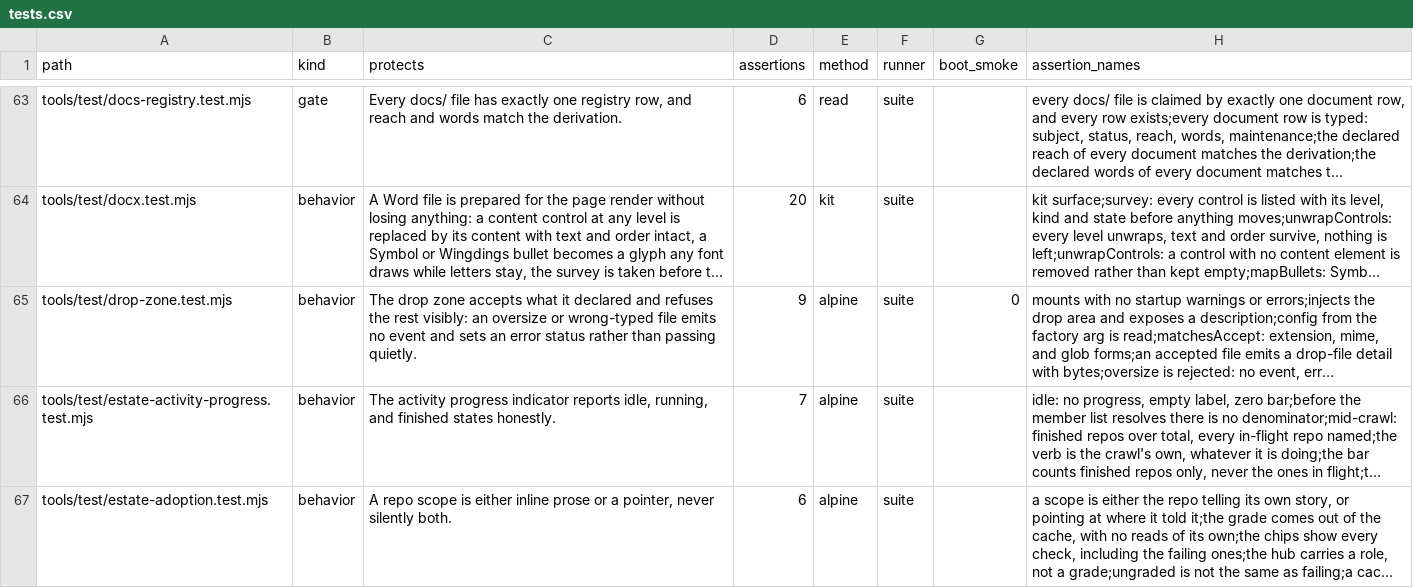
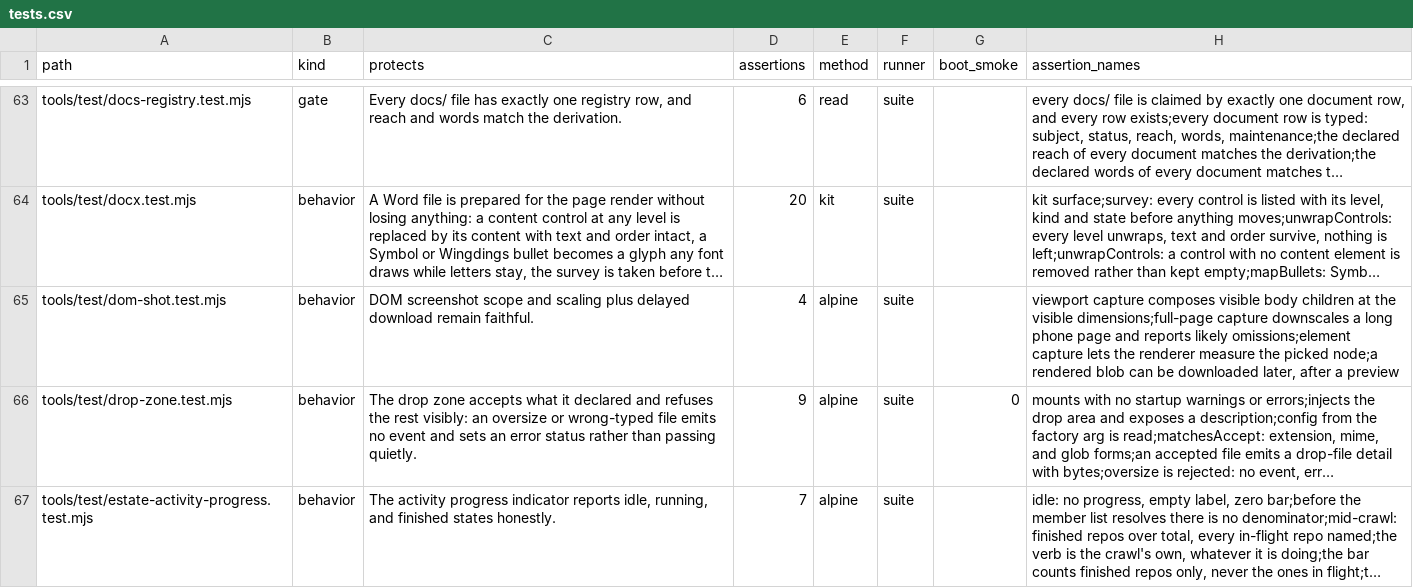
Before and after one commit to mehrlander/web-tools, a CSV file: docs/tests.csv, drawn as a sheet; only a part is shown, gaps mark what is left out; the shorter side is filled out with more unchanged rows; long unchanged cells end in …; the diff covers the shown part only; the diff names each change by its address in the sheet, - before the commit and + after, or states it on an @@ line.

Commit message:
Add FAB DOM screenshots and swipeable Take browser (#654)
* Add FAB DOM screenshot actions

* Preview DOM screenshots in swipe deck

* Add swipeable Take output browser

* Make Take deck follow active output

* Make Take deck content-first

* Make generated artifacts platform-stable

```diff
--- a/docs/tests.csv
+++ b/docs/tests.csv
+row 65: tools/test/dom-shot.test.mjs | behavior | DOM screenshot scope and scaling plus delayed download remain faithful. | 4 | alpine | suite |  | viewport capture composes visible body children at the visible dimensions;full-page capture downscales a long phone page and reports likely omissions;element capture lets the renderer measure the picked node;a rendered blob can be downloaded later, after a preview
```
Also changed, not shown: 4 edited cells elsewhere in this file, docs/docs.csv, docs/harness.csv, 19 other files.
